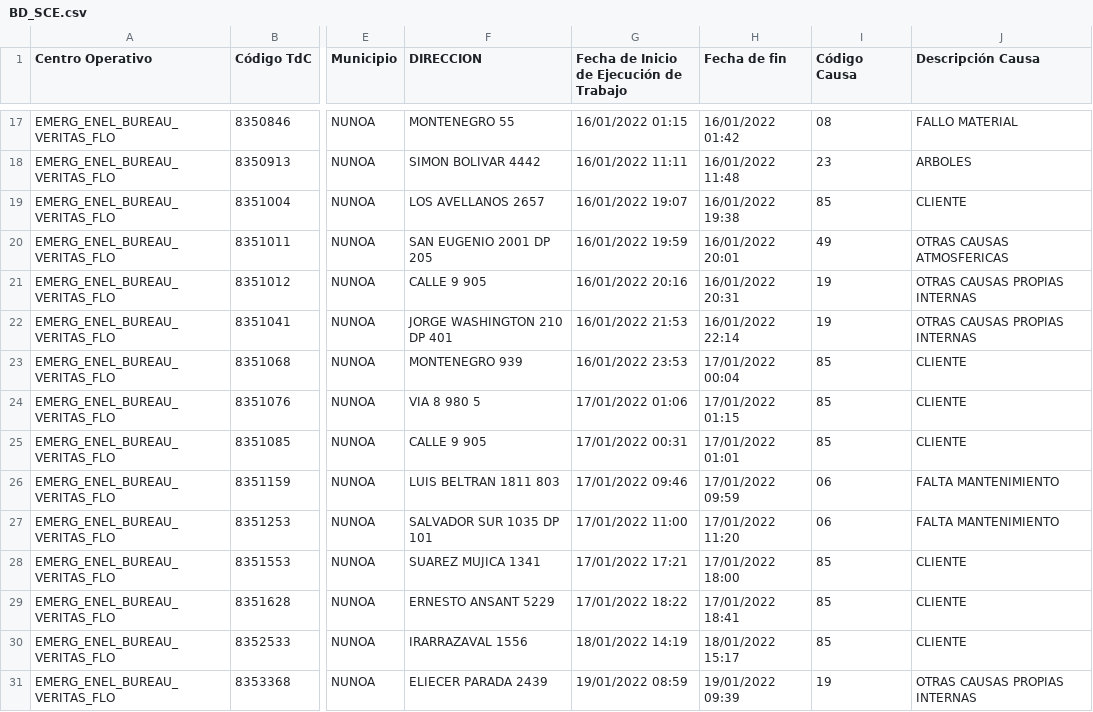
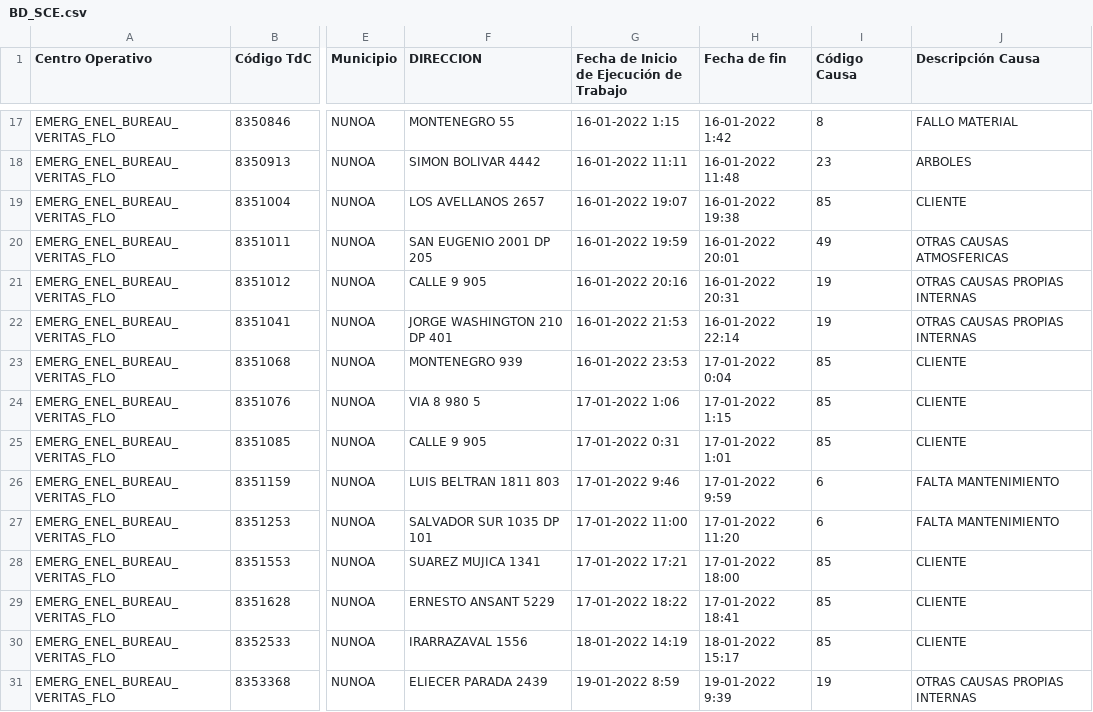
Before and after one commit to Unzzui/sce-asignaciones, a CSV file: BD_SCE.csv, drawn as a sheet; only a part is shown, gaps mark what is left out; the diff covers the shown part only; the diff names each change by its address in the sheet, - before the commit and + after, or states it on an @@ line.

```diff
--- a/BD_SCE.csv
+++ b/BD_SCE.csv
-G17: 16/01/2022 01:15
+G17: 16-01-2022 1:15
-H17 (Fecha de fin): 16/01/2022 01:42
+H17 (Fecha de fin): 16-01-2022 1:42
-I17 (Código Causa): 08
+I17 (Código Causa): 8
-G18: 16/01/2022 11:11
+G18: 16-01-2022 11:11
-H18 (Fecha de fin): 16/01/2022 11:48
+H18 (Fecha de fin): 16-01-2022 11:48
-G19: 16/01/2022 19:07
+G19: 16-01-2022 19:07
-H19 (Fecha de fin): 16/01/2022 19:38
+H19 (Fecha de fin): 16-01-2022 19:38
-G20: 16/01/2022 19:59
+G20: 16-01-2022 19:59
-H20 (Fecha de fin): 16/01/2022 20:01
+H20 (Fecha de fin): 16-01-2022 20:01
-G21: 16/01/2022 20:16
+G21: 16-01-2022 20:16
-H21 (Fecha de fin): 16/01/2022 20:31
+H21 (Fecha de fin): 16-01-2022 20:31
-G22: 16/01/2022 21:53
+G22: 16-01-2022 21:53
-H22 (Fecha de fin): 16/01/2022 22:14
+H22 (Fecha de fin): 16-01-2022 22:14
-G23: 16/01/2022 23:53
+G23: 16-01-2022 23:53
-H23 (Fecha de fin): 17/01/2022 00:04
+H23 (Fecha de fin): 17-01-2022 0:04
-G24: 17/01/2022 01:06
+G24: 17-01-2022 1:06
-H24 (Fecha de fin): 17/01/2022 01:15
+H24 (Fecha de fin): 17-01-2022 1:15
-G25: 17/01/2022 00:31
+G25: 17-01-2022 0:31
-H25 (Fecha de fin): 17/01/2022 01:01
+H25 (Fecha de fin): 17-01-2022 1:01
-G26: 17/01/2022 09:46
+G26: 17-01-2022 9:46
-H26 (Fecha de fin): 17/01/2022 09:59
+H26 (Fecha de fin): 17-01-2022 9:59
-I26:I27 (Código Causa): 06
+I26:I27 (Código Causa): 6
-G27: 17/01/2022 11:00
+G27: 17-01-2022 11:00
-H27 (Fecha de fin): 17/01/2022 11:20
+H27 (Fecha de fin): 17-01-2022 11:20
-G28: 17/01/2022 17:21
+G28: 17-01-2022 17:21
-H28 (Fecha de fin): 17/01/2022 18:00
+H28 (Fecha de fin): 17-01-2022 18:00
-G29: 17/01/2022 18:22
+G29: 17-01-2022 18:22
-H29 (Fecha de fin): 17/01/2022 18:41
+H29 (Fecha de fin): 17-01-2022 18:41
-G30: 18/01/2022 14:19
+G30: 18-01-2022 14:19
-H30 (Fecha de fin): 18/01/2022 15:17
+H30 (Fecha de fin): 18-01-2022 15:17
-G31: 19/01/2022 08:59
+G31: 19-01-2022 8:59
-H31 (Fecha de fin): 19/01/2022 09:39
+H31 (Fecha de fin): 19-01-2022 9:39
```
Also changed, not shown: 113 edited cells elsewhere in this file.
